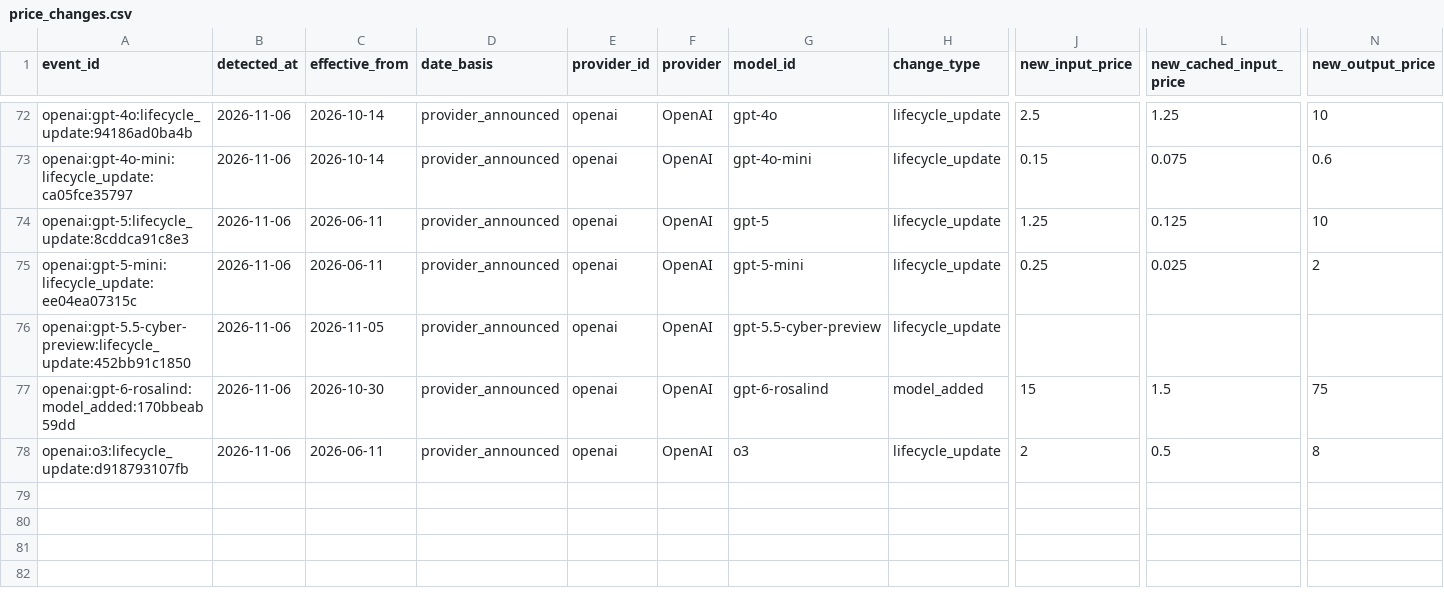
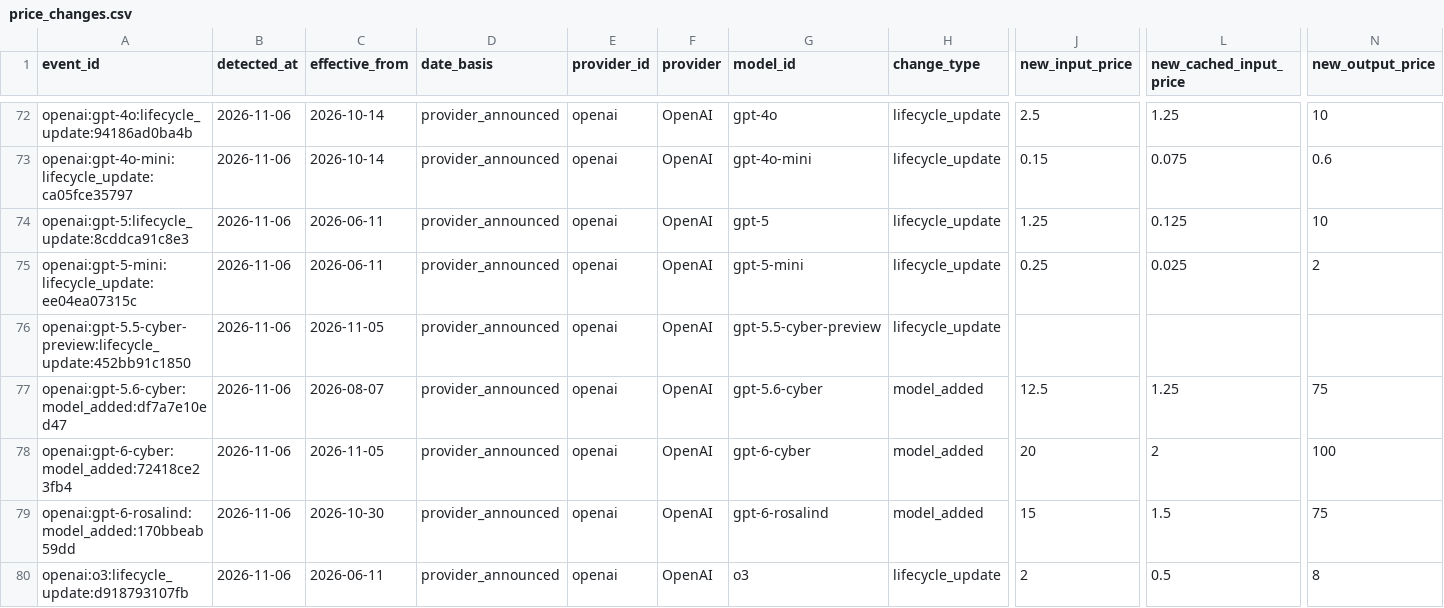
Before and after one commit to aicostbudget/ai-api-pricing-data, a CSV file: huggingface-history/price_changes.csv, drawn as a sheet; only a part is shown, gaps mark what is left out; rows hold the shown columns only; the diff names each change by its address in the sheet, - before the commit and + after, or states it on an @@ line.

Commit message:
data: publish pricing artifacts 2026-11-06-7

```diff
--- a/huggingface-history/price_changes.csv
+++ b/huggingface-history/price_changes.csv
+row 77: openai:gpt-5.6-cyber:model_added:df7a7e10ed47 | 2026-11-06 | 2026-08-07 | provider_announced | openai | OpenAI | gpt-5.6-cyber | model_added | 12.5 | 1.25 | 75
+row 78: openai:gpt-6-cyber:model_added:72418ce23fb4 | 2026-11-06 | 2026-11-05 | provider_announced | openai | OpenAI | gpt-6-cyber | model_added | 20 | 2 | 100
```
Also changed, not shown: huggingface-history/price_snapshots.csv, huggingface/train.csv, 45 other files.
